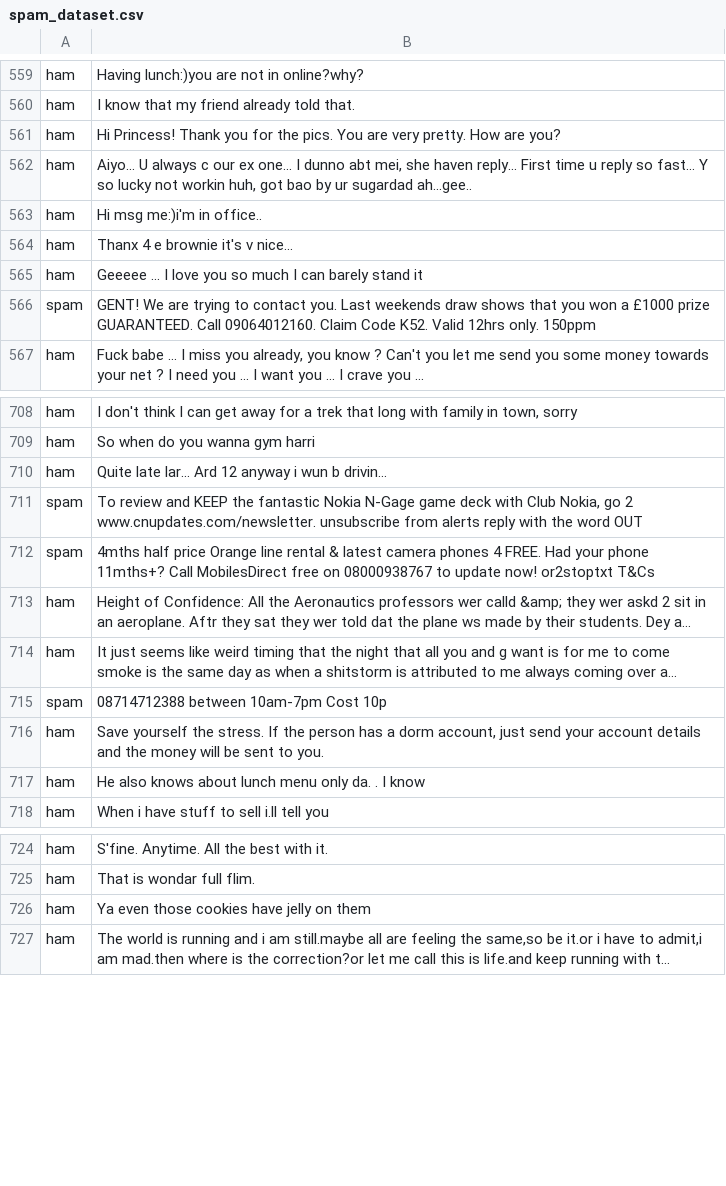
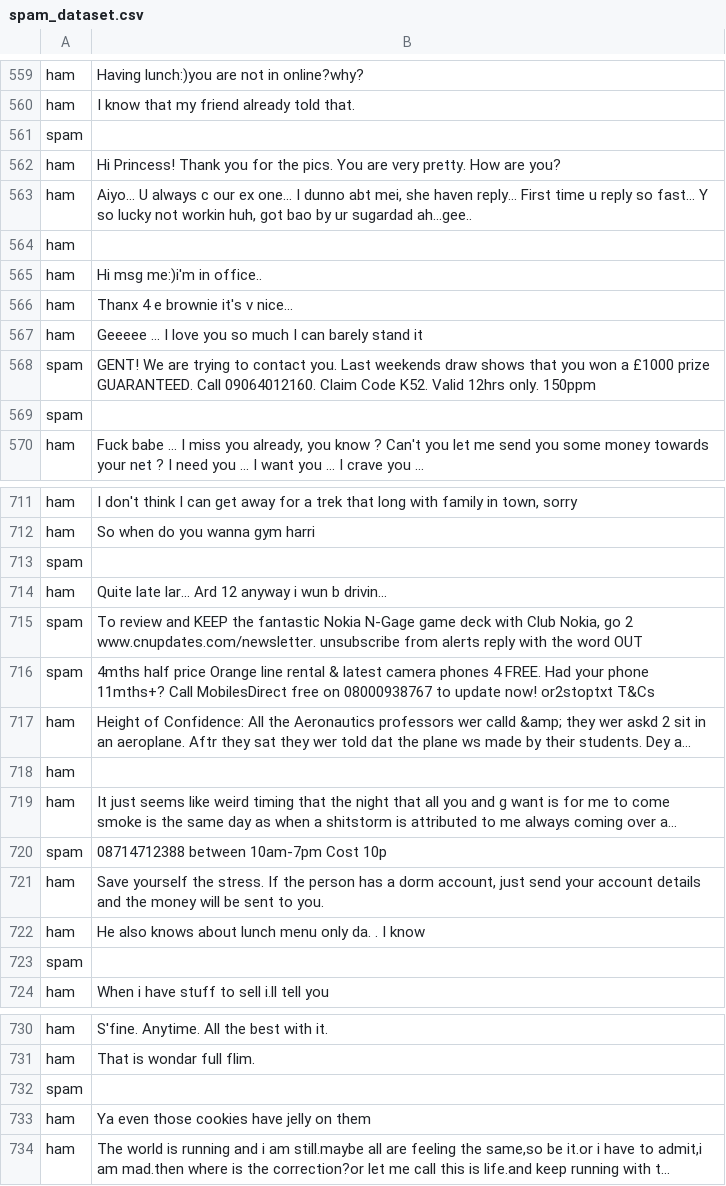
Before and after one commit to PazhayaSoru/AI-Workshop, a CSV file: spam_dataset.csv, drawn as a sheet; only a part is shown, gaps mark what is left out; long unchanged cells end in …; the diff names each change by its address in the sheet, - before the commit and + after, or states it on an @@ line.

Commit message:
Update spam_dataset.csv

```diff
--- a/spam_dataset.csv
+++ b/spam_dataset.csv
+row 561: spam
+row 564: ham
+row 569: spam
+row 713: spam
+row 718: ham
+row 723: spam
+row 732: spam
```
